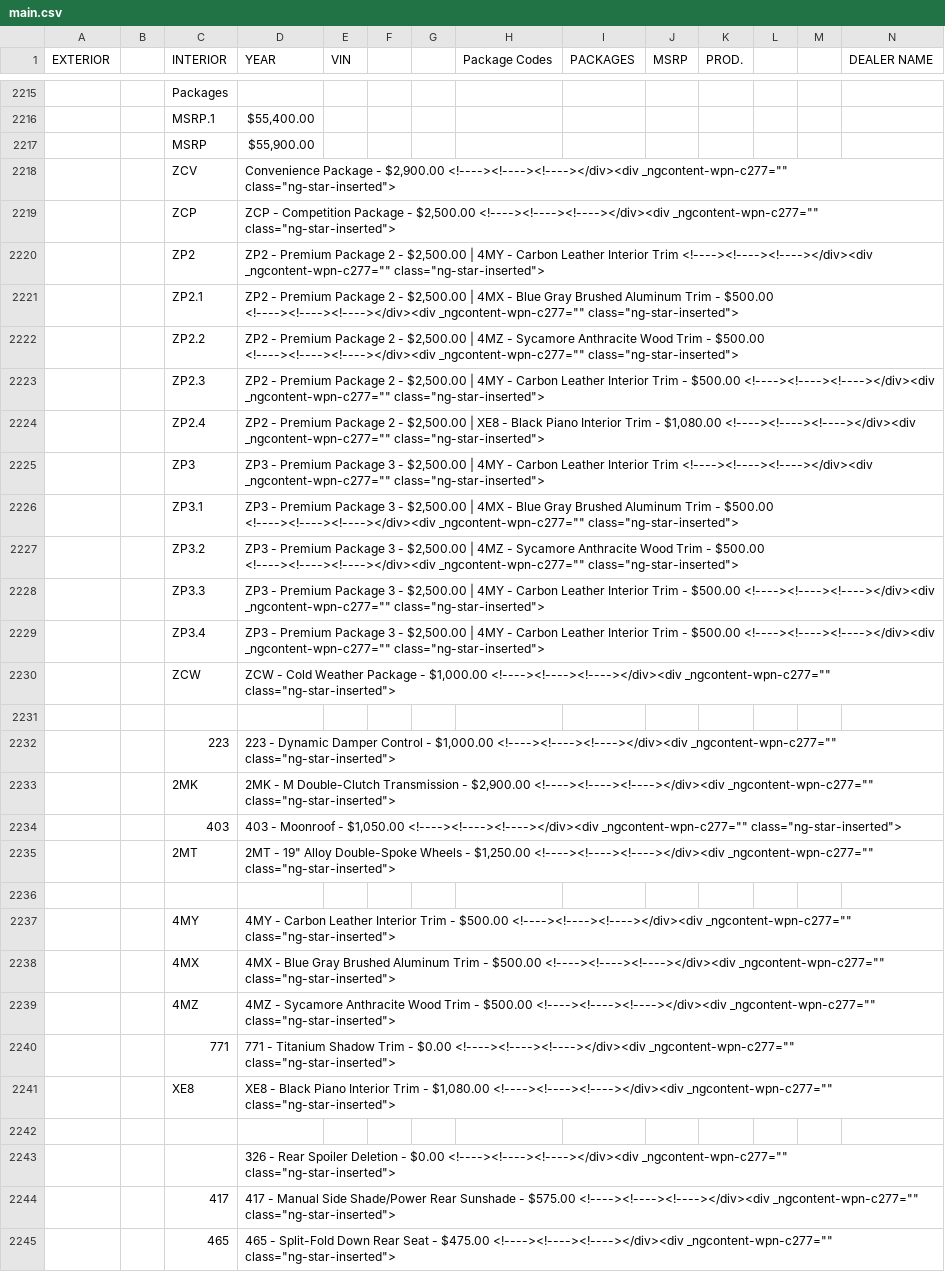
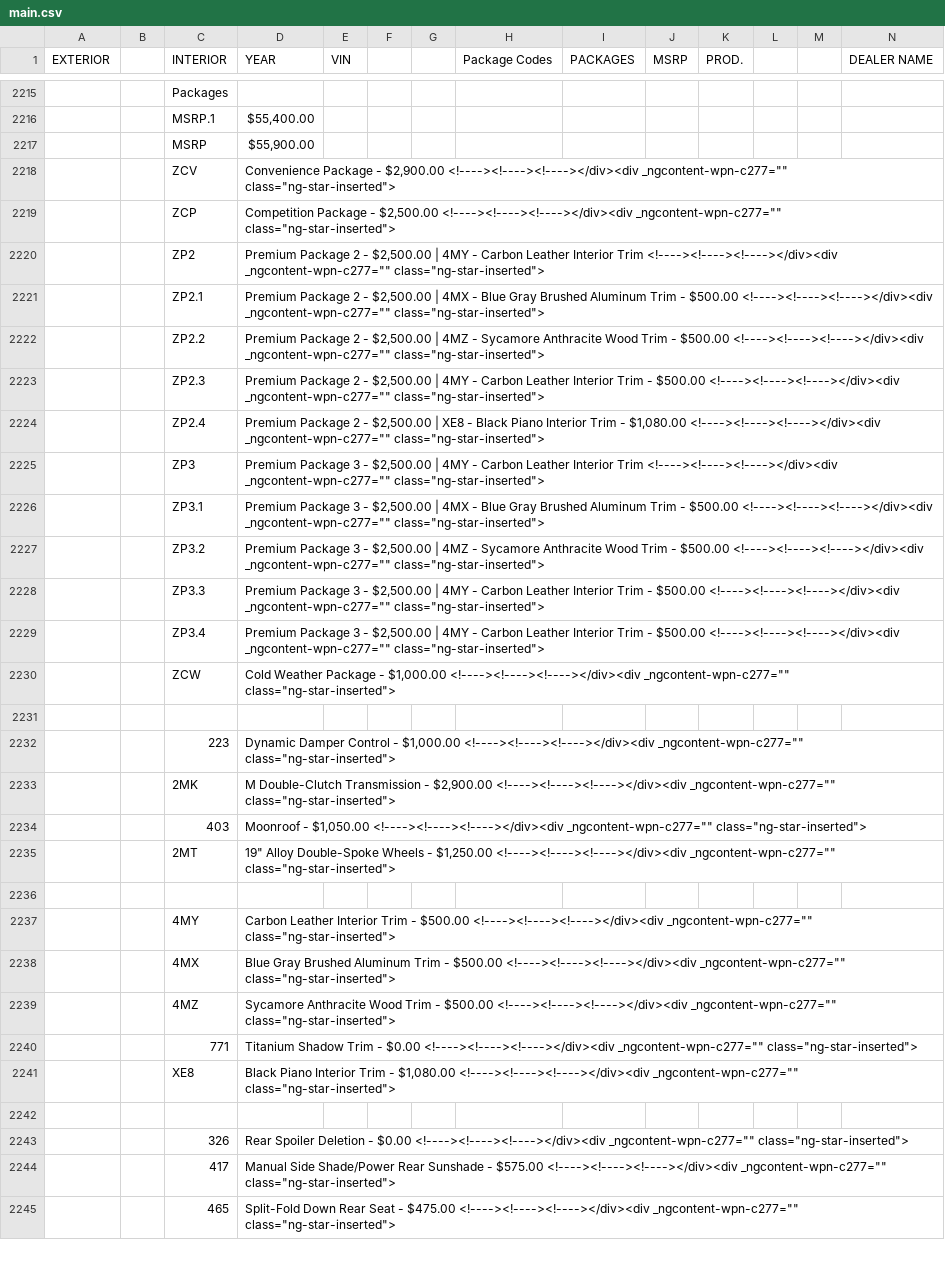
Before and after one commit to Sman19/Functioning-Website, a CSV file: main.csv, drawn as a sheet; only a part is shown, gaps mark what is left out; removed rows and columns are numbered as before the commit, all else as after; rows hold the shown columns only; the diff covers the shown part only; the diff names each change by its address in the sheet, - before the commit and + after, or states it on an @@ line.

Commit message:
Add files via upload

```diff
--- a/main.csv
+++ b/main.csv
-D2219 (YEAR): ZCP - Competition Package…
+D2219 (YEAR): Competition Package…
-D2220 (YEAR): ZP2 - Premium Package…
+D2220 (YEAR): Premium Package…
-D2221 (YEAR): ZP2 - Premium Package…
+D2221 (YEAR): Premium Package…
-D2222 (YEAR): ZP2 - Premium Package…
+D2222 (YEAR): Premium Package…
-D2223 (YEAR): ZP2 - Premium Package…
+D2223 (YEAR): Premium Package…
-D2224 (YEAR): ZP2 - Premium Package…
+D2224 (YEAR): Premium Package…
-D2225 (YEAR): ZP3 - Premium Package…
+D2225 (YEAR): Premium Package…
-D2226 (YEAR): ZP3 - Premium Package…
+D2226 (YEAR): Premium Package…
-D2227 (YEAR): ZP3 - Premium Package…
+D2227 (YEAR): Premium Package…
-D2228:D2229 (YEAR): ZP3 - Premium Package…
+D2228:D2229 (YEAR): Premium Package…
-D2230 (YEAR): ZCW - Cold Weather…
+D2230 (YEAR): Cold Weather…
-D2232 (YEAR): 223 - Dynamic Damper…
+D2232 (YEAR): Dynamic Damper…
-D2233 (YEAR): 2MK - M Double-Clutch…
+D2233 (YEAR): M Double-Clutch…
-D2234 (YEAR): 403 - Moonroof -…
+D2234 (YEAR): Moonroof -…
-D2235 (YEAR): 2MT - 19" Alloy…
+D2235 (YEAR): 19" Alloy…
-D2237 (YEAR): 4MY - Carbon Leather…
+D2237 (YEAR): Carbon Leather…
-D2238 (YEAR): 4MX - Blue Gray…
+D2238 (YEAR): Blue Gray…
-D2239 (YEAR): 4MZ - Sycamore Anthracite…
+D2239 (YEAR): Sycamore Anthracite…
-D2240 (YEAR): 771 - Titanium Shadow…
+D2240 (YEAR): Titanium Shadow…
-D2241 (YEAR): XE8 - Black Piano…
+D2241 (YEAR): Black Piano…
-row 2243:  |  |  | 326 - Rear Spoiler Deletion - $0.00 <!----><!----><!----></div><div _ngcontent-wpn-c277="" class="ng-star-inserted">
+row 2243:  |  | 326 | Rear Spoiler Deletion - $0.00 <!----><!----><!----></div><div _ngcontent-wpn-c277="" class="ng-star-inserted">
-D2244 (YEAR): 417 - Manual Side…
+D2244 (YEAR): Manual Side…
-D2245 (YEAR): 465 - Split-Fold Down…
+D2245 (YEAR): Split-Fold Down…
```
Also changed, not shown: 11 added rows, 1 removed row and 11 edited cells elsewhere in this file.
